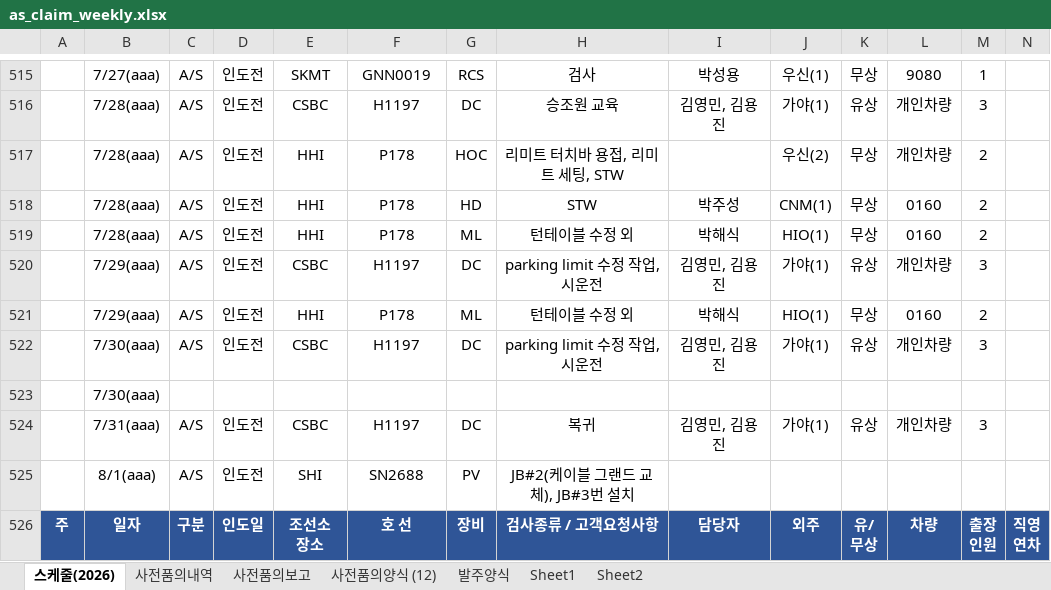
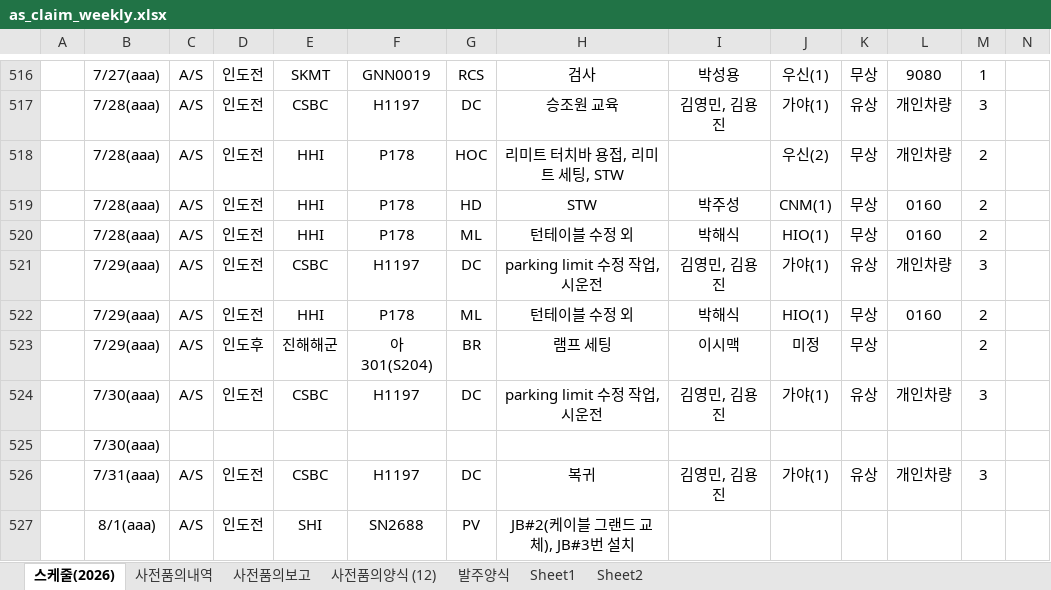
Before and after one commit to andaiga-create/weekly-schedule, an Excel workbook: as_claim_weekly.xlsx, sheet 스케줄(2026), drawn as a sheet; only a part is shown, gaps mark what is left out; the shorter side is filled out with more unchanged rows; values as stored, in another font and other column widths than the file's, no borders; table styles not drawn; rows hold the shown columns only; the diff covers the shown part only; the diff names each change by its address in the sheet, - before the commit and + after, or states it on an @@ line.

```diff
--- a/as_claim_weekly.xlsx (sheet 스케줄(2026))
+++ b/as_claim_weekly.xlsx (sheet 스케줄(2026))
+row 523:  | 7/29(aaa) | A/S | 인도후 | 진해해군 | 아301(S204) | BR | 램프 세팅 | 이시맥 | 미정 | 무상 |  | 2
```
Also changed, not shown: 1 added row, 31 edited cells and cell formats elsewhere in this sheet.
